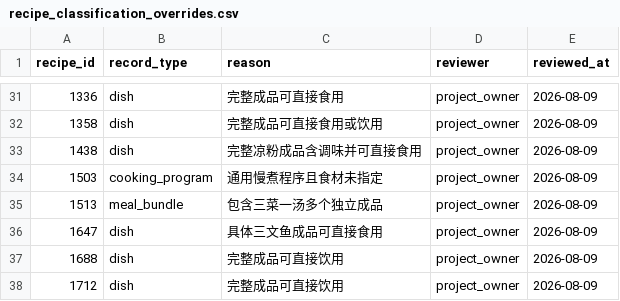
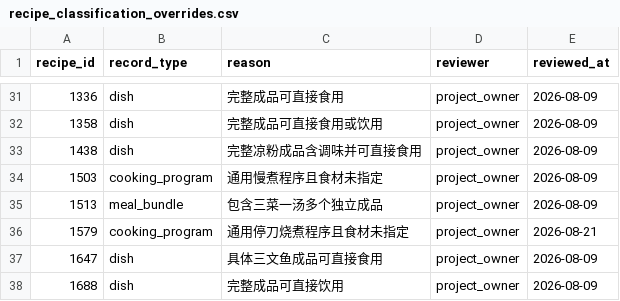
Before and after one commit to 819-Aa/FangTai, a CSV file: data/review/recipe_classification_overrides.csv, drawn as a sheet; only a part is shown, gaps mark what is left out; the shorter side is filled out with more unchanged rows; the diff names each change by its address in the sheet, - before the commit and + after, or states it on an @@ line.

Commit message:
data: add reviewed corrections and official nutrition fallback

```diff
--- a/data/review/recipe_classification_overrides.csv
+++ b/data/review/recipe_classification_overrides.csv
+row 36: 1579 | cooking_program | 通用停刀烧煮程序且食材未指定 | project_owner | 2026-08-21
```
Also changed, not shown: 24 other files.
